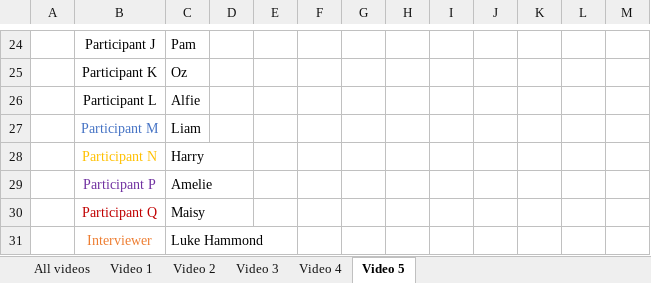
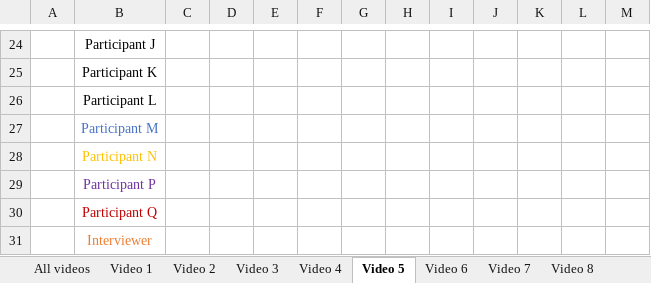
Before and after one commit to RandumbFluke/Dissertation, an Excel workbook: New Idea/User Testing/First Round/Visual Charts/Data Matrix.xlsx, sheet Video 5, drawn as a sheet; only a part is shown, gaps mark what is left out; values as stored, in another font and other column widths than the file's, no borders; the diff covers the shown part only; the diff names each change by its address in the sheet, - before the commit and + after, or states it on an @@ line.

```diff
--- a/New Idea/User Testing/First Round/Visual Charts/Data Matrix.xlsx (sheet Video 5)
+++ b/New Idea/User Testing/First Round/Visual Charts/Data Matrix.xlsx (sheet Video 5)
+sheet tab: Video 6
+sheet tab: Video 7
+sheet tab: Video 8
-C24: Pam
+C24: (empty)
-C25: Oz
+C25: (empty)
-C26: Alfie
+C26: (empty)
-C27: Liam
+C27: (empty)
-C28: Harry
+C28: (empty)
-C29: Amelie
+C29: (empty)
-C30: Maisy
+C30: (empty)
-C31: Luke Hammond
+C31: (empty)
```
Also changed, not shown: 12 added rows, 12 removed rows and 8 edited cells elsewhere in this sheet, sheet All videos, sheet Video 3, sheet Video 1, sheet Video 4, sheet Video 2.
